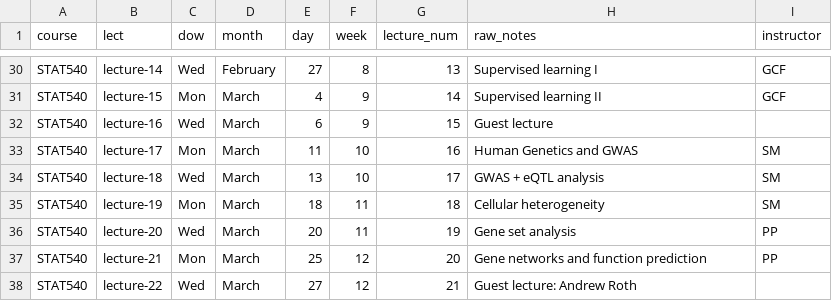
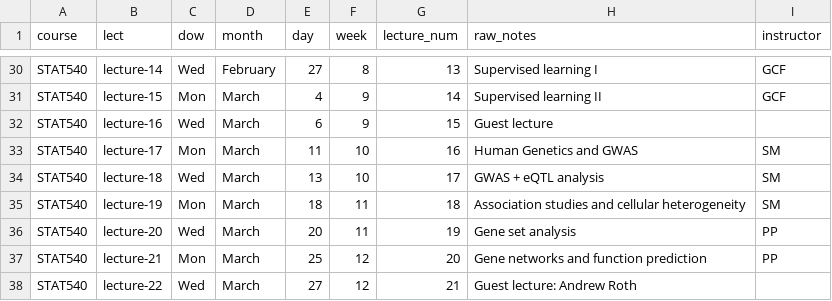
Before and after one commit to STAT540-UBC/STAT540-UBC.github.io, a CSV file: course-admin/schedule_2019.csv, drawn as a sheet; only a part is shown, gaps mark what is left out.

Commit message:
uploaded lecture 19

```diff
--- a/course-admin/schedule_2019.csv
+++ b/course-admin/schedule_2019.csv
@@ -34,3 +34,3 @@ STAT540,lecture-17,Mon,March,11,10,16,Human Genetics and GWAS,SM
 STAT540,lecture-18,Wed,March,13,10,17,GWAS + eQTL analysis,SM
-STAT540,lecture-19,Mon,March,18,11,18,Cellular heterogeneity,SM
+STAT540,lecture-19,Mon,March,18,11,18,Association studies and cellular heterogeneity,SM
 STAT540,lecture-20,Wed,March,20,11,19,Gene set analysis,PP
```
Also changed, not shown: 2 other files.
